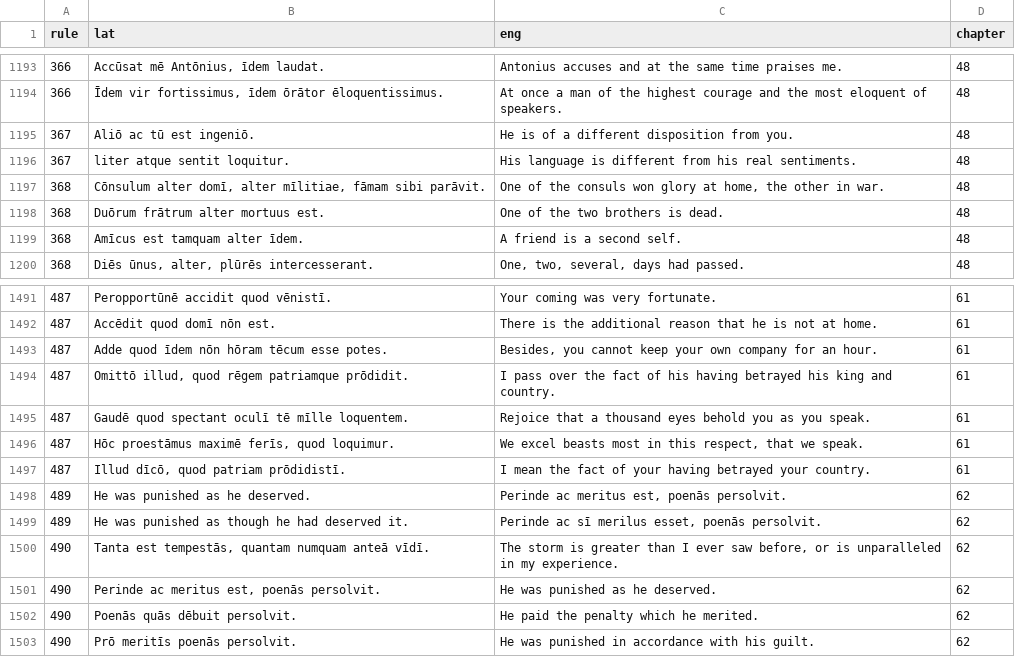
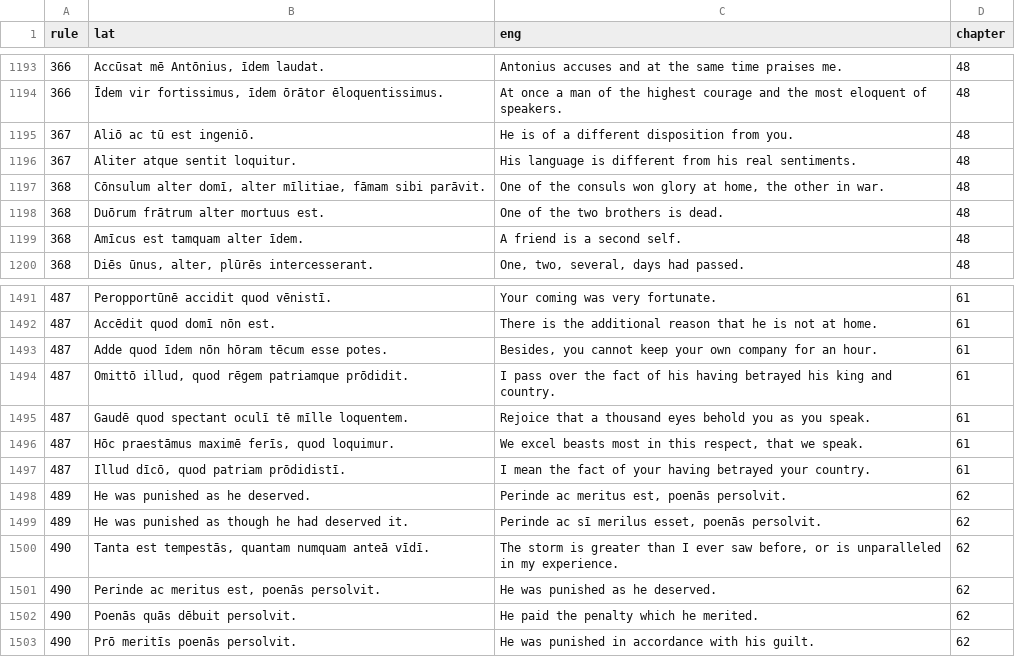
Before and after one commit to FergusJPWalsh/vocabularia, a TSV file: bradleys_arnold_examples_chapters.tsv, drawn as a sheet; only a part is shown, gaps mark what is left out.

Commit message:
Update bradleys_arnold_examples_chapters.tsv

```diff
--- a/bradleys_arnold_examples_chapters.tsv
+++ b/bradleys_arnold_examples_chapters.tsv
@@ -1195,3 +1195,3 @@ rule	lat	eng	chapter
 367	Aliō ac tū est ingeniō.	He is of a different disposition from you.	48
-367	liter atque sentit loquitur.	His language is different from his real sentiments.	48
+367	Aliter atque sentit loquitur.	His language is different from his real sentiments.	48
 368	Cōnsulum alter domī, alter mīlitiae, fāmam sibi parāvit.	One of the consuls won glory at home, the other in war.	48
@@ -1495,3 +1495,3 @@ rule	lat	eng	chapter
 487	Gaudē quod spectant oculī tē mīlle loquentem.	Rejoice that a thousand eyes behold you as you speak.	61
-487	Hōc proestāmus maximē ferīs, quod loquimur.	We excel beasts most in this respect, that we speak.	61
+487	Hōc praestāmus maximē ferīs, quod loquimur.	We excel beasts most in this respect, that we speak.	61
 487	Illud dīcō, quod patriam prōdidistī.	I mean the fact of your having betrayed your country.	61
```
